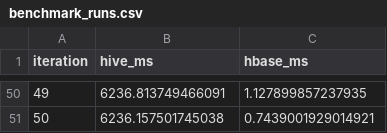
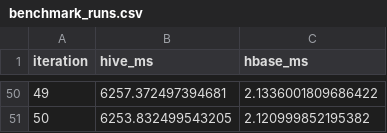
Before and after one commit to EricSiq/RealTime-USGS-Earthquake-Ingestion, a CSV file: outputs/benchmark_runs.csv, drawn as a sheet; only a part is shown, gaps mark what is left out; the diff covers the shown part only.

```diff
--- a/outputs/benchmark_runs.csv
+++ b/outputs/benchmark_runs.csv
@@ -50,2 +50,2 @@ iteration,hive_ms,hbase_ms
-49,6236.813749466091,1.127899857237935
-50,6236.157501745038,0.7439001929014921
+49,6257.372497394681,2.1336001809686422
+50,6253.832499543205,2.120999852195382
```
Also changed, not shown: 96 edited cells elsewhere in this file, data/analytics/regional_summary.csv, 21 other files.
